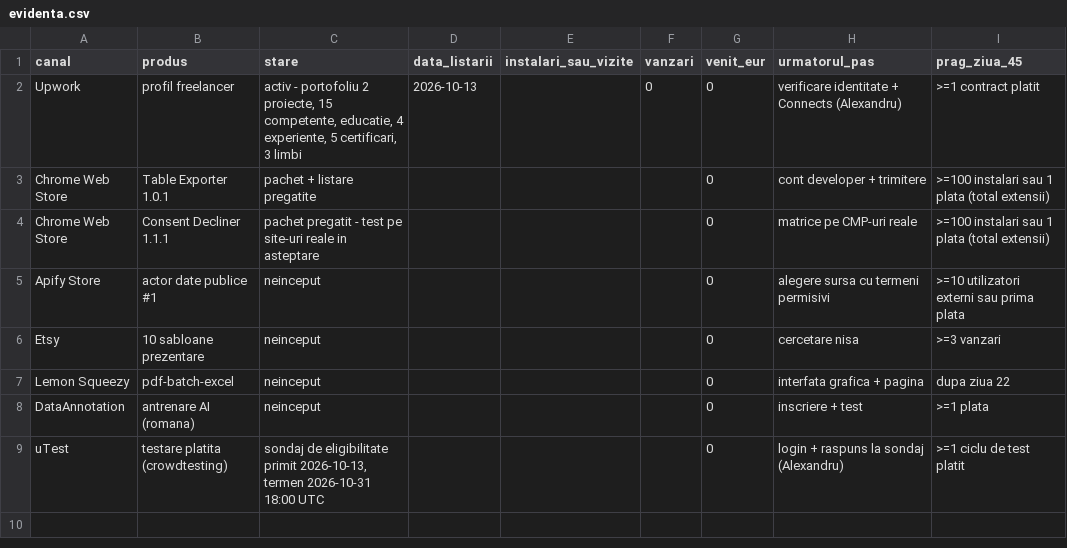
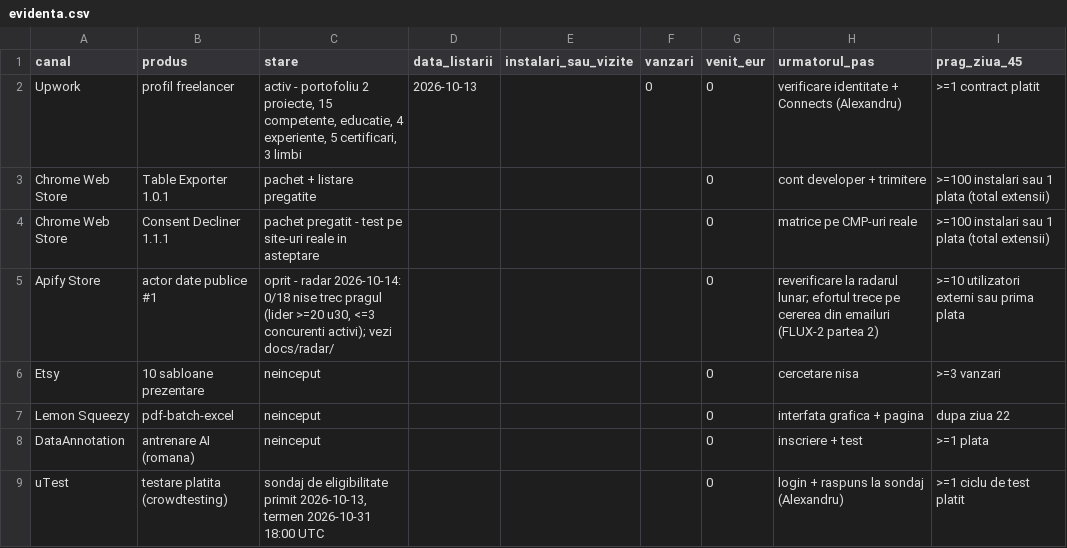
Before and after one commit to Ramanul/nishiai-apps, a CSV file: docs/evidenta.csv, drawn as a sheet.

```diff
--- a/docs/evidenta.csv
+++ b/docs/evidenta.csv
@@ -4,3 +4,3 @@ Chrome Web Store,Table Exporter 1.0.1,pachet + listare pregatite,,,,0,cont devel
 Chrome Web Store,Consent Decliner 1.1.1,pachet pregatit - test pe site-uri reale in asteptare,,,,0,matrice pe CMP-uri reale,>=100 instalari sau 1 plata (total extensii)
-Apify Store,actor date publice #1,neinceput,,,,0,alegere sursa cu termeni permisivi,>=10 utilizatori externi sau prima plata
+Apify Store,actor date publice #1,"oprit - radar 2026-10-14: 0/18 nise trec pragul (lider >=20 u30, <=3 concurenti activi); vezi docs/radar/",,,,0,reverificare la radarul lunar; efortul trece pe cererea din emailuri (FLUX-2 partea 2),>=10 utilizatori externi sau prima plata
 Etsy,10 sabloane prezentare,neinceput,,,,0,cercetare nisa,>=3 vanzari
```
Also changed, not shown: 3 other files.
